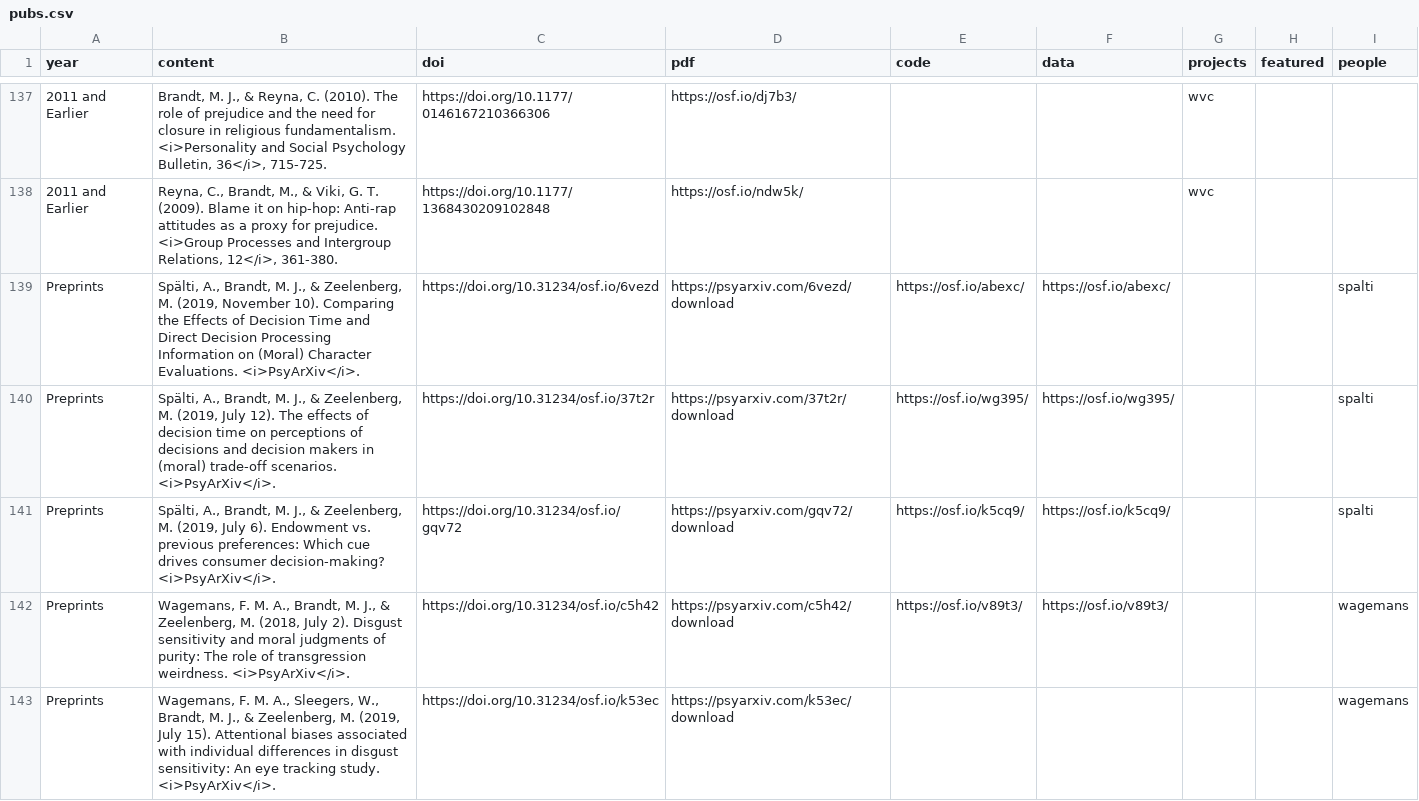
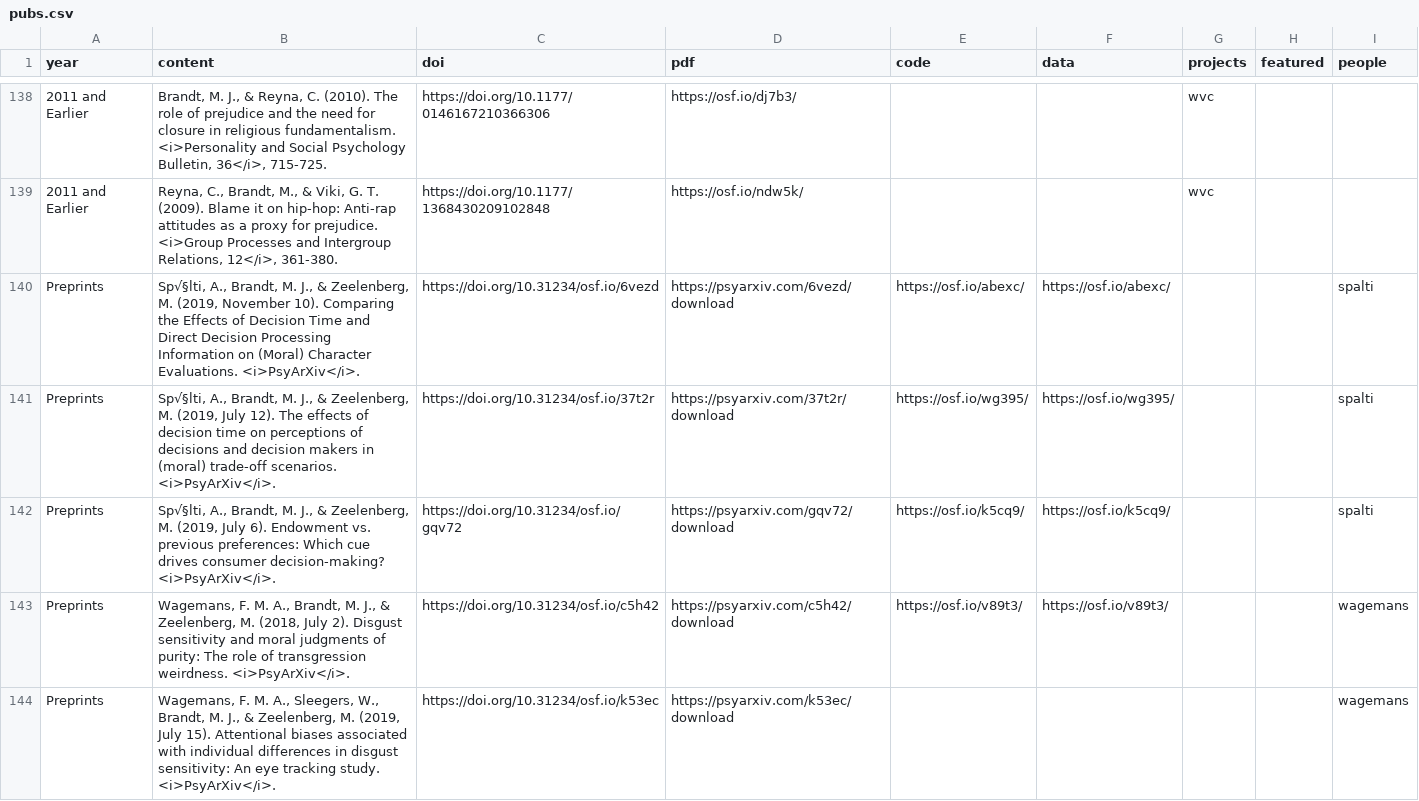
Before and after one commit to mjbsp/tbslab-quarto, a CSV file: pubs.csv, drawn as a sheet; only a part is shown, gaps mark what is left out; addresses are those after the commit; the diff covers the shown part only; the diff names each change by its address in the sheet, - before the commit and + after, or states it on an @@ line.

```diff
--- a/pubs.csv
+++ b/pubs.csv
-B140 (content): Spälti, A., Brandt,…
+B140 (content): Sp√§lti, A., Brandt,…
-B141 (content): Spälti, A., Brandt,…
+B141 (content): Sp√§lti, A., Brandt,…
-B142 (content): Spälti, A., Brandt,…
+B142 (content): Sp√§lti, A., Brandt,…
```
Also changed, not shown: 1 added row and 42 edited cells elsewhere in this file, 9 other files.
